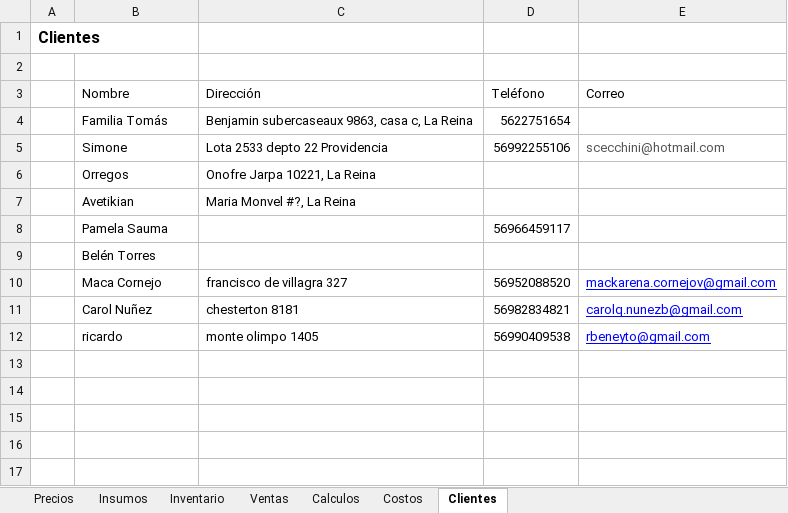
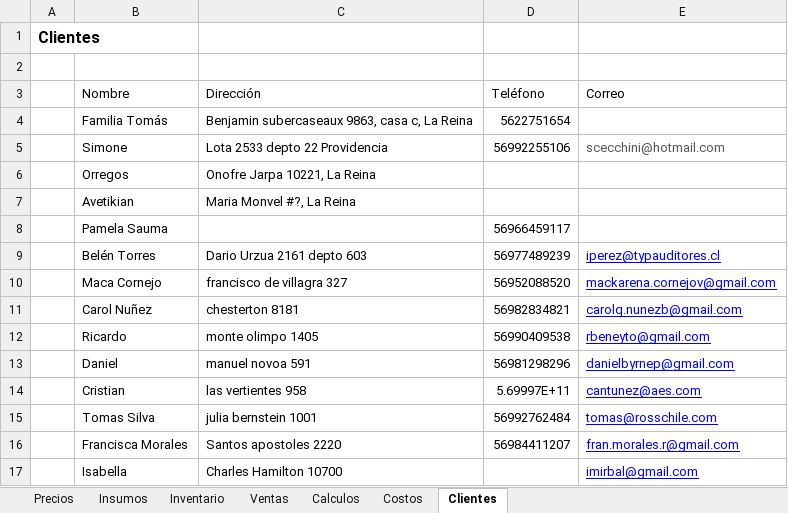
Before and after one commit to mariscosmym/mariscosmym.github.io, an Excel workbook: precios-costos-compras-ventas.xlsx, sheet Clientes, drawn as a sheet; values as stored, in another font and other column widths than the file's, no borders; table styles not drawn; the diff names each change by its address in the sheet, - before the commit and + after, or states it on an @@ line.

```diff
--- a/precios-costos-compras-ventas.xlsx (sheet Clientes)
+++ b/precios-costos-compras-ventas.xlsx (sheet Clientes)
-C9 (Dirección): (empty)
+C9 (Dirección): Dario Urzua 2161 depto 603
-D9 (Teléfono): (empty)
+D9 (Teléfono): 56977489239
-E9 (Correo): (empty)
+E9 (Correo): iperez@typauditores.cl
-B12 (Nombre): ricardo
+B12 (Nombre): Ricardo
+row 13:  | Daniel | manuel novoa 591 | 56981298296 | danielbyrnep@gmail.com
+row 14:  | Cristian | las vertientes 958 | 5.69997E+11 | cantunez@aes.com
+row 15:  | Tomas Silva | julia bernstein 1001 | 56992762484 | tomas@rosschile.com
+row 16:  | Francisca Morales | Santos apostoles 2220 | 56984411207 | fran.morales.r@gmail.com
+row 17:  | Isabella | Charles Hamilton 10700 |  | imirbal@gmail.com
```
Also changed, not shown: sheet Ventas, sheet Calculos, sheet Inventario, sheet Costos, 2 other files.
